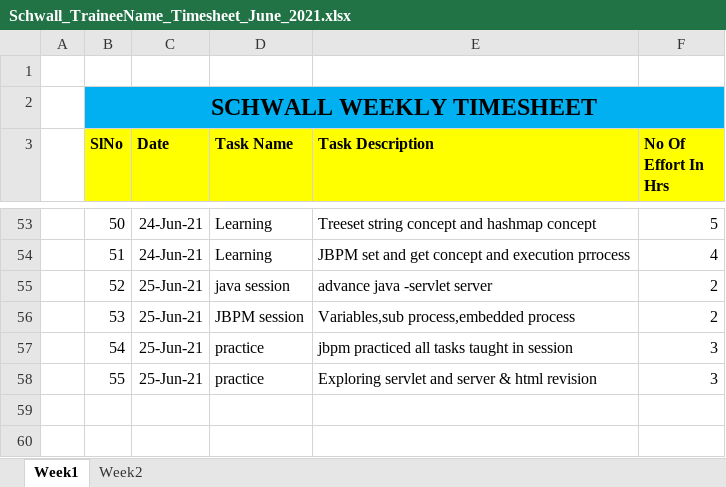
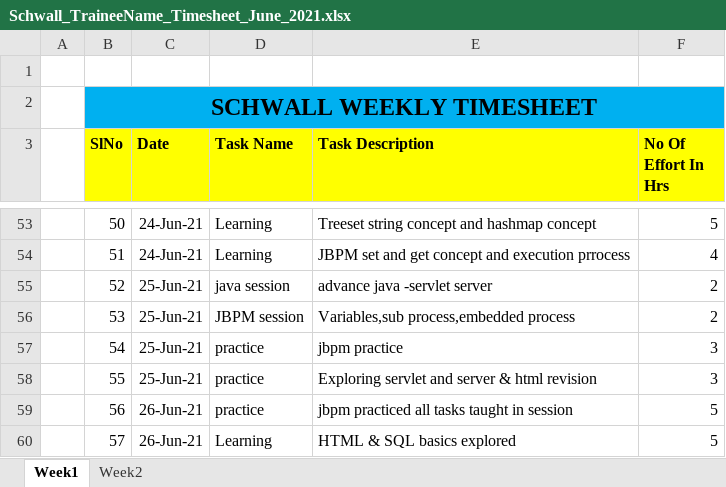
Before and after one commit to Surge-Technology/JavaTraining-Batch1, an Excel workbook: Saranya/Timesheet/Schwall_TraineeName_Timesheet_June_2021.xlsx, sheet Week1, drawn as a sheet; only a part is shown, gaps mark what is left out; values as stored, in another font and other column widths than the file's, no borders; the diff names each change by its address in the sheet, - before the commit and + after, or states it on an @@ line.

Commit message:
Update Schwall_TraineeName_Timesheet_June_2021.xlsx

```diff
--- a/Saranya/Timesheet/Schwall_TraineeName_Timesheet_June_2021.xlsx (sheet Week1)
+++ b/Saranya/Timesheet/Schwall_TraineeName_Timesheet_June_2021.xlsx (sheet Week1)
-E57 (Task Description): jbpm practiced all tasks taught in session
+E57 (Task Description): jbpm practice
+row 59:  | 56 | 26-Jun-21 | practice | jbpm practiced all tasks taught in session | 5
+row 60:  | 57 | 26-Jun-21 | Learning | HTML & SQL basics explored | 5
```
